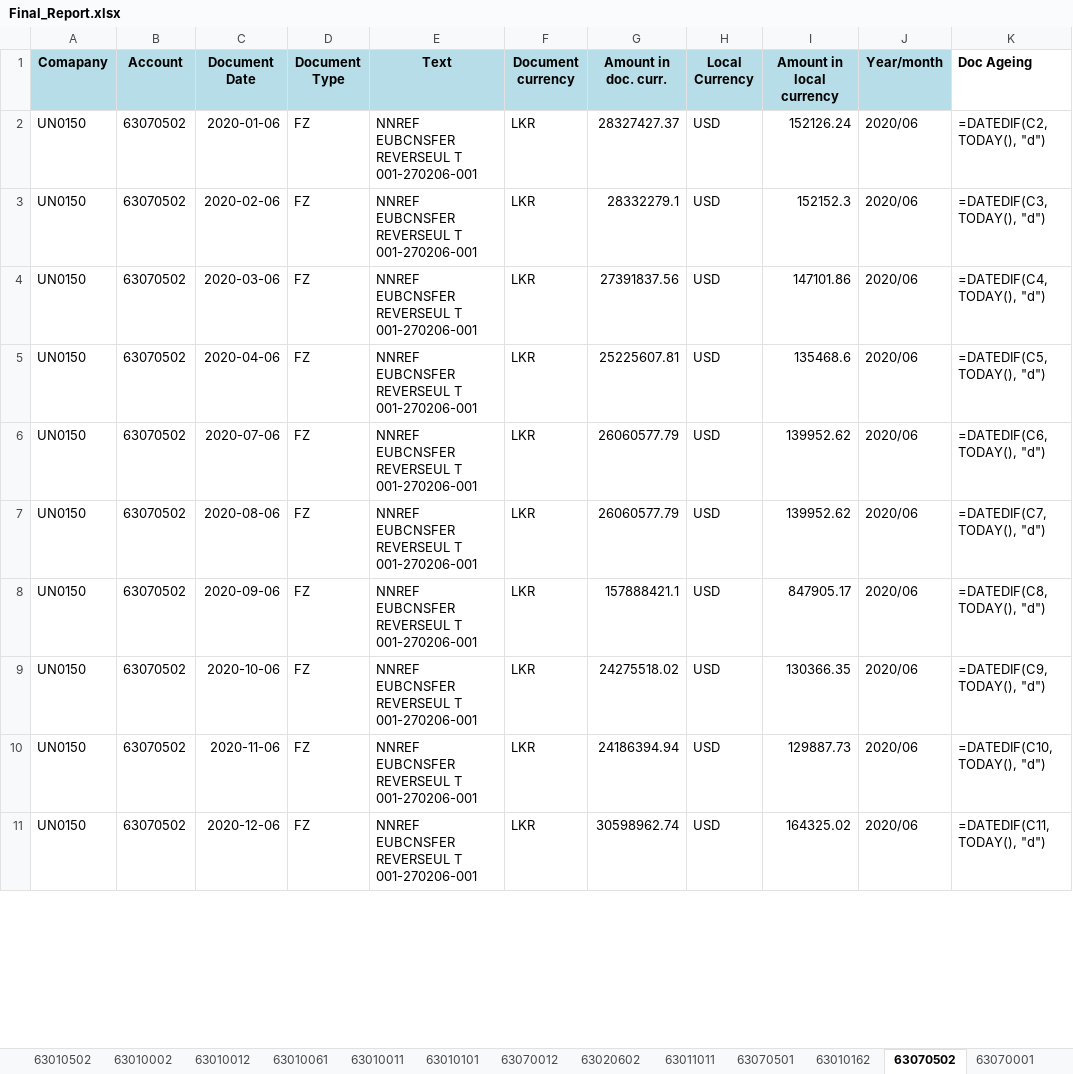
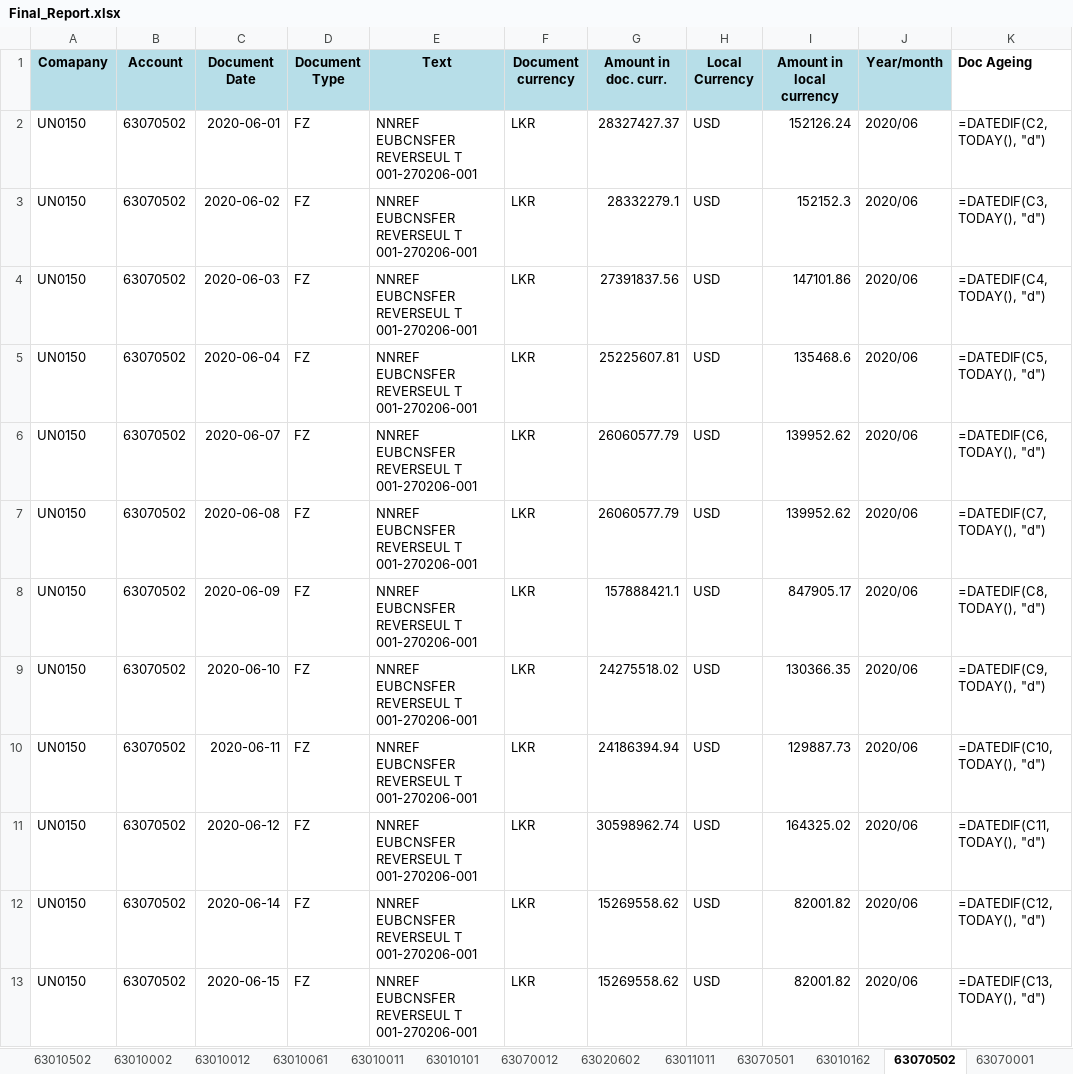
Before and after one commit to itzmalith/kerner_norland_assignment, an Excel workbook: files/Final_Report.xlsx, sheet 63070502, drawn as a sheet; only a part is shown; values as stored, in another font and other column widths than the file's, no borders; formulas without a stored value are shown as written; the diff covers the shown part only; the diff names each change by its address in the sheet, - before the commit and + after, or states it on an @@ line.

```diff
--- a/files/Final_Report.xlsx (sheet 63070502)
+++ b/files/Final_Report.xlsx (sheet 63070502)
-C2 (Document Date): 2020-01-06
+C2 (Document Date): 2020-06-01
-C3 (Document Date): 2020-02-06
+C3 (Document Date): 2020-06-02
-C4 (Document Date): 2020-03-06
+C4 (Document Date): 2020-06-03
-C5 (Document Date): 2020-04-06
+C5 (Document Date): 2020-06-04
-C6 (Document Date): 2020-07-06
+C6 (Document Date): 2020-06-07
-C7 (Document Date): 2020-08-06
+C7 (Document Date): 2020-06-08
-C8 (Document Date): 2020-09-06
+C8 (Document Date): 2020-06-09
-C9 (Document Date): 2020-10-06
+C9 (Document Date): 2020-06-10
-C10 (Document Date): 2020-11-06
+C10 (Document Date): 2020-06-11
-C11 (Document Date): 2020-12-06
+C11 (Document Date): 2020-06-12
+row 12: UN0150 | 63070502 | 2020-06-14 | FZ | NNREF EUBCNSFER REVERSEUL T 001-270206-001 | LKR | 15269558.62 | USD | 82001.82 | 2020/06 | =DATEDIF(C12, TODAY(), "d")
+row 13: UN0150 | 63070502 | 2020-06-15 | FZ | NNREF EUBCNSFER REVERSEUL T 001-270206-001 | LKR | 15269558.62 | USD | 82001.82 | 2020/06 | =DATEDIF(C13, TODAY(), "d")
```
Also changed, not shown: 10 added rows and 2 edited cells elsewhere in this sheet, sheet 63010001, sheet 63010012, sheet 63010002, sheet 63010502, sheet 63020001, sheet 63011011, 14 more sheets, other sheet tabs, 13 other files.
